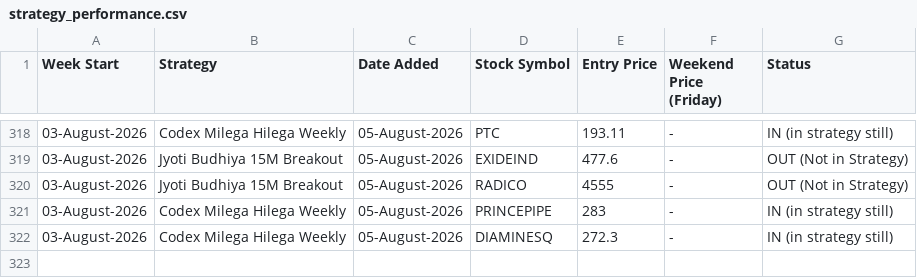
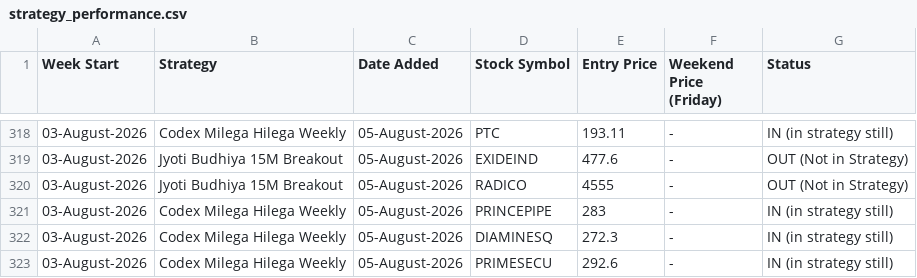
Before and after one commit to anjaninikunj/Stock-tracker-app, a CSV file: strategy_performance.csv, drawn as a sheet; only a part is shown, gaps mark what is left out.

```diff
--- a/strategy_performance.csv
+++ b/strategy_performance.csv
@@ -322 +322,2 @@ Week Start,Strategy,Date Added,Stock Symbol,Entry Price,Weekend Price (Friday),S
 03-August-2026,Codex Milega Hilega Weekly,05-August-2026,DIAMINESQ,272.3,-,IN (in strategy still)
+03-August-2026,Codex Milega Hilega Weekly,05-August-2026,PRIMESECU,292.6,-,IN (in strategy still)
```
